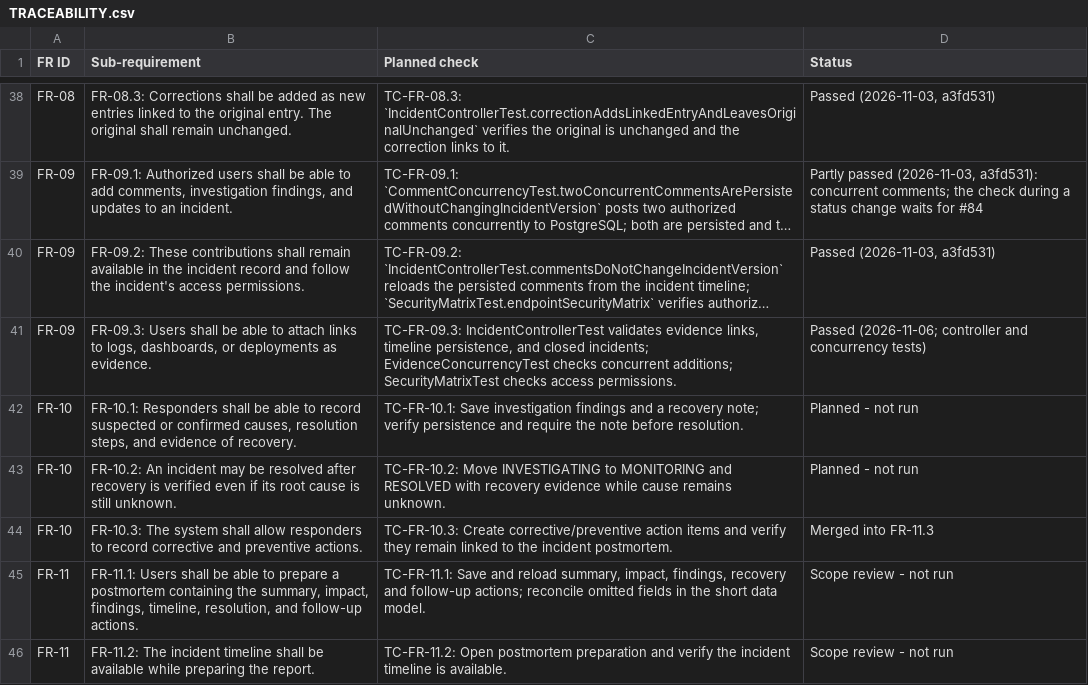
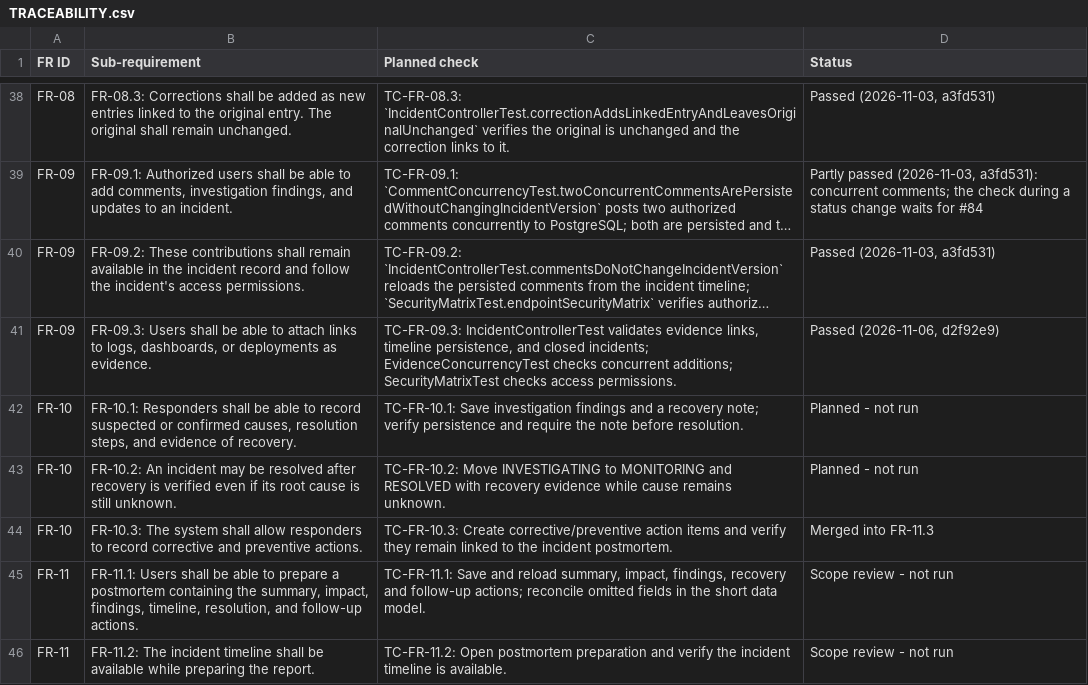
Before and after one commit to Shane07p/DevOps-Incident-Management-System, a CSV file: docs/TRACEABILITY.csv, drawn as a sheet; only a part is shown, gaps mark what is left out; long unchanged cells end in …; the diff names each change by its address in the sheet, - before the commit and + after, or states it on an @@ line.

Commit message:
docs: evidence link cases name their tests; FR-09.3 cites d2f92e9 (#157)

```diff
--- a/docs/TRACEABILITY.csv
+++ b/docs/TRACEABILITY.csv
-D41 (Status): Passed (2026-11-06; controller and concurrency tests)
+D41 (Status): Passed (2026-11-06, d2f92e9)
```
Also changed, not shown: 1 other file.
